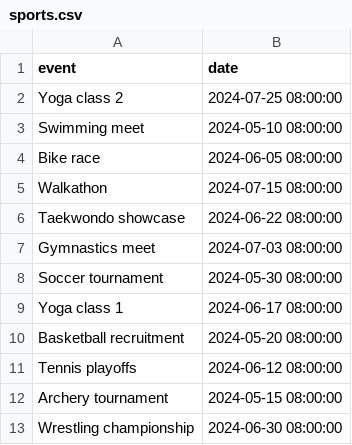
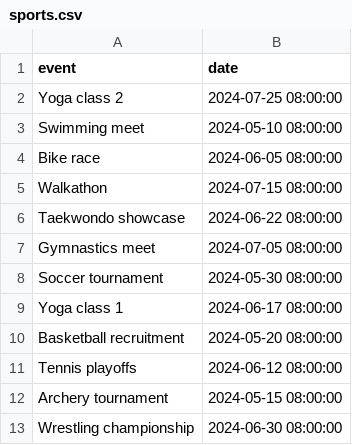
Before and after one commit to Davidson-Data-Vis-Lab/timeline-generator, a CSV file: stimuli/english/data/sports.csv, drawn as a sheet.

Commit message:
spacing updates
changed width of Urdu timelines for better rendering, updates to data accordingly.

```diff
--- a/stimuli/english/data/sports.csv
+++ b/stimuli/english/data/sports.csv
@@ -6,3 +6,3 @@ Walkathon,2024-07-15 08:00:00
 Taekwondo showcase,2024-06-22 08:00:00
-Gymnastics meet,2024-07-03 08:00:00
+Gymnastics meet,2024-07-05 08:00:00
 Soccer tournament,2024-05-30 08:00:00
```
Also changed, not shown: stimuli/urdu/data/economics_urdu.csv, 1 other file.
